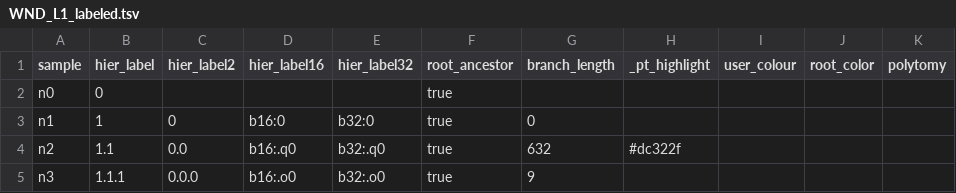
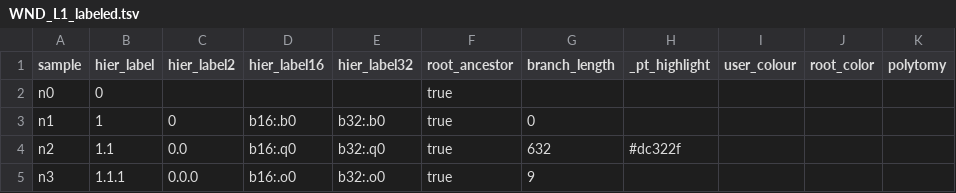
Before and after one commit to adipi71/newick-tools, a TSV file: output/WND_L1_labeled.tsv, drawn as a sheet; only a part is shown.

```diff
--- a/output/WND_L1_labeled.tsv
+++ b/output/WND_L1_labeled.tsv
@@ -2,3 +2,3 @@ sample	hier_label	hier_label2	hier_label16	hier_label32	root_ancestor	branch_len
 n0	0				true					
-n1	1	0	b16:0	b32:0	true	0				
+n1	1	0	b16:.b0	b32:.b0	true	0				
 n2	1.1	0.0	b16:.q0	b32:.q0	true	632	#dc322f			
```
Also changed, not shown: output/WND_L1_labeled_all_roots.tsv, output/WND_L2_labeled.tsv, 8 other files.
